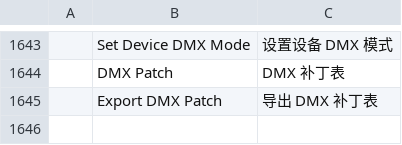
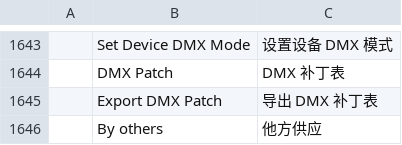
Before and after one commit to dgooch5200/cadcraft, a TSV file: crates/ui-egui/src/i18n/zh.tsv, drawn as a sheet; only a part is shown, gaps mark what is left out; the diff names each change by its address in the sheet, - before the commit and + after, or states it on an @@ line.

Commit message:
feat(csd): mounting and supply columns in the placed devices tab

```diff
--- a/crates/ui-egui/src/i18n/zh.tsv
+++ b/crates/ui-egui/src/i18n/zh.tsv
+row 1646:  | By others | 他方供应
```
Also changed, not shown: 3 other files.
